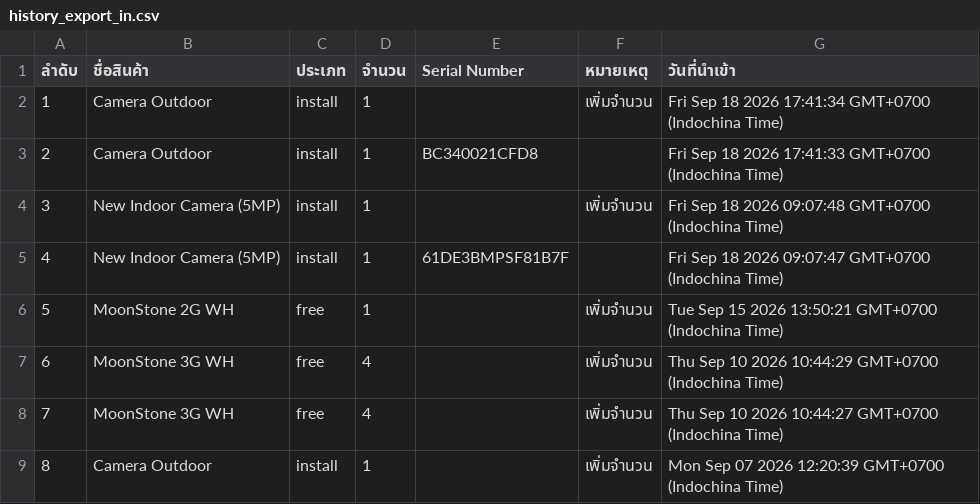
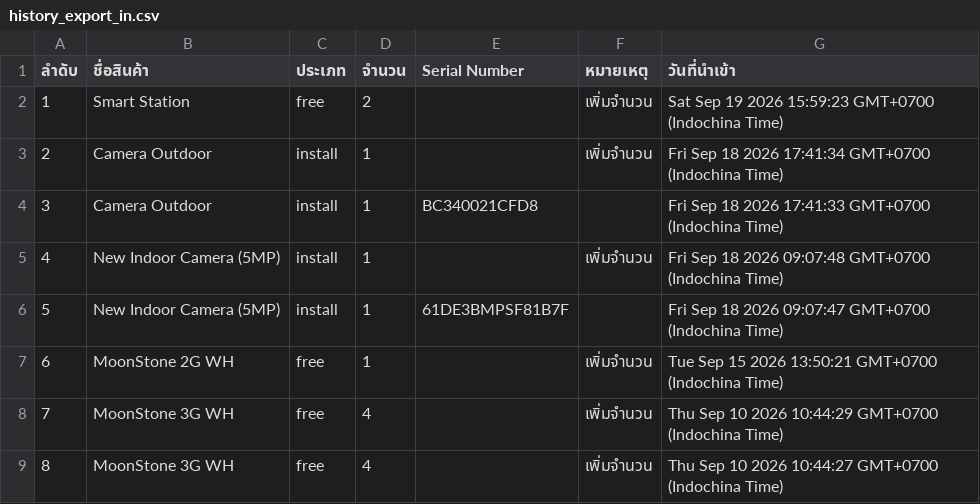
Before and after one commit to SurapatMut/service-warehouse, a CSV file: exports/history_export_in.csv, drawn as a sheet; only a part is shown; the shorter side is filled out with more unchanged rows; addresses are those after the commit; the diff names each change by its address in the sheet, - before the commit and + after, or states it on an @@ line.

```diff
--- a/exports/history_export_in.csv
+++ b/exports/history_export_in.csv
+row 2: 1 | Smart Station | free | 2 |  | เพิ่มจำนวน | Sat Sep 19 2026 15:59:23 GMT+0700 (Indochina Time)
@@ column A (ลำดับ) renumbered from row 3 down @@
```
